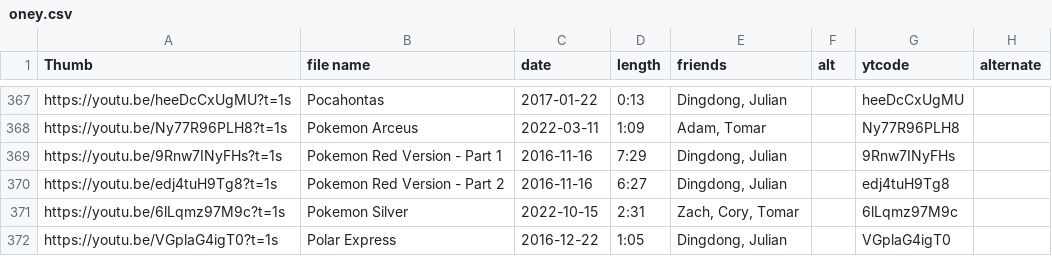
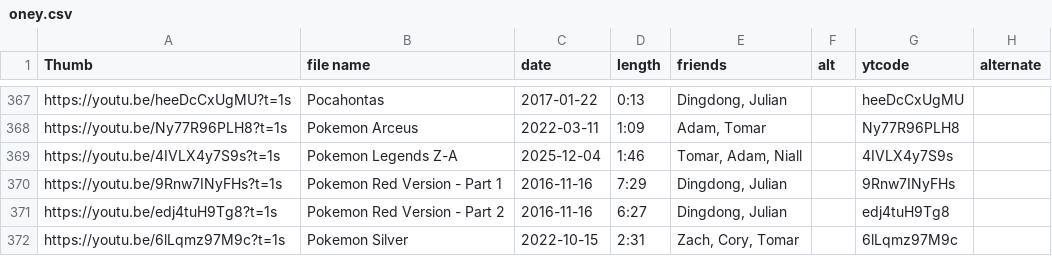
Before and after one commit to jeff93063/jeff93063.github.io, a CSV file: oney/oney.csv, drawn as a sheet; only a part is shown, gaps mark what is left out; the shorter side is filled out with more unchanged rows; the diff names each change by its address in the sheet, - before the commit and + after, or states it on an @@ line.

Commit message:
update oney to allow landscape

```diff
--- a/oney/oney.csv
+++ b/oney/oney.csv
+row 369: https://youtu.be/4IVLX4y7S9s?t=1s | Pokemon Legends Z-A | 2025-12-04 | 1:46 | Tomar, Adam, Niall |  | 4IVLX4y7S9s
```
Also changed, not shown: 4 other files.
